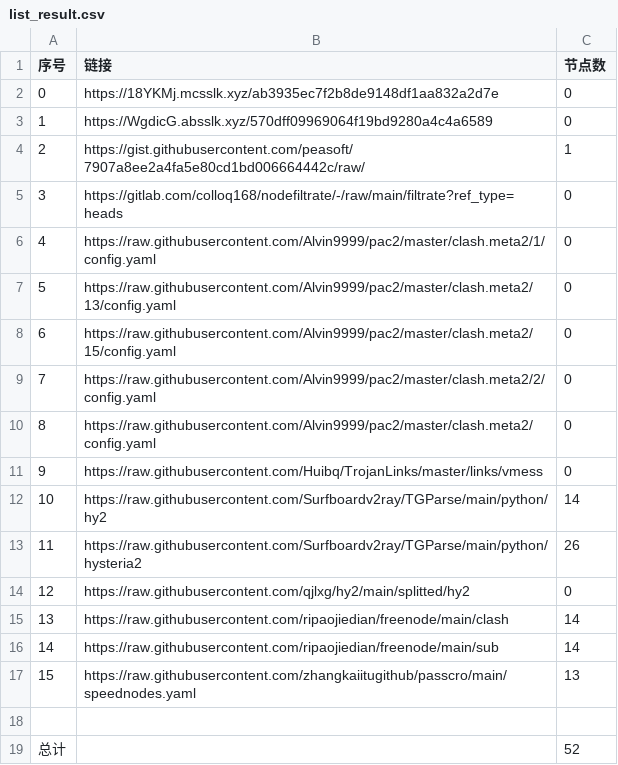
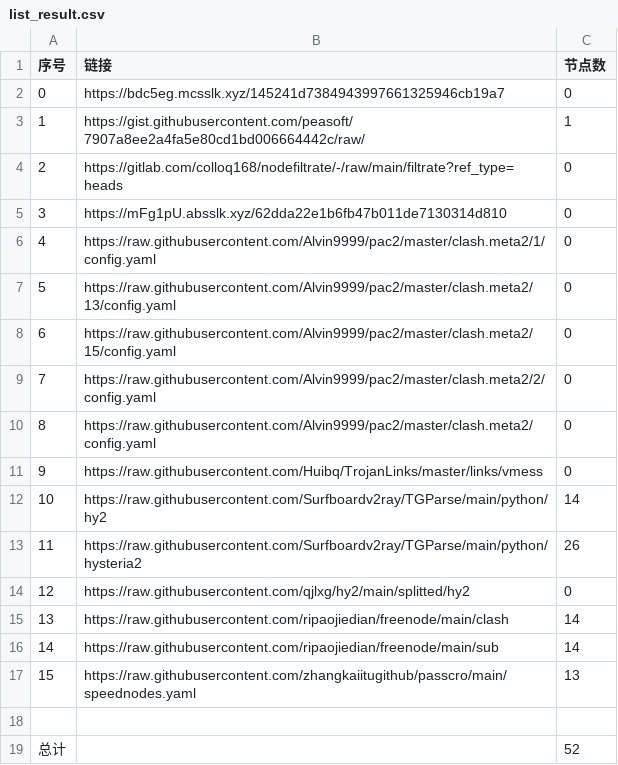
Before and after one commit to BiliRumble/NoMoreRules, a CSV file: list_result.csv, drawn as a sheet; removed rows and columns are numbered as before the commit, all else as after; the diff names each change by its address in the sheet, - before the commit and + after, or states it on an @@ line.

```diff
--- a/list_result.csv
+++ b/list_result.csv
-row 2: 0 | https://18YKMj.mcsslk.xyz/ab3935ec7f2b8de9148df1aa832a2d7e | 0
@@ column A (序号) renumbered between rows 2 and 4 @@
-B2 (链接): https://WgdicG.absslk.xyz/570dff09969064f19bd9280a4c4a6589
+B2 (链接): https://bdc5eg.mcsslk.xyz/145241d7384943997661325946cb19a7
+row 5: 3 | https://mFg1pU.absslk.xyz/62dda22e1b6fb47b011de7130314d810 | 0
```
Also changed, not shown: 4 other files.
